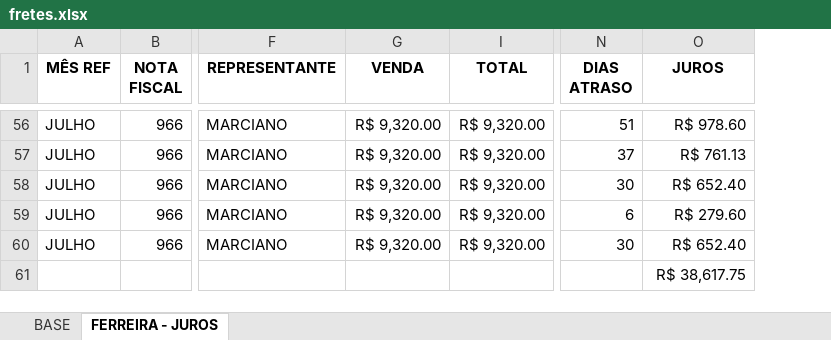
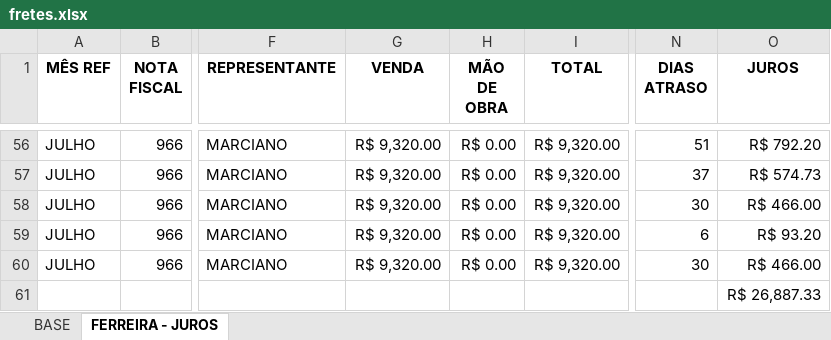
Before and after one commit to smartgroupanalytics/Dashboard-Smart-Group-Analytics, an Excel workbook: modulos/financeiro/data/fretes.xlsx, sheet FERREIRA - JUROS, drawn as a sheet; only a part is shown, gaps mark what is left out; values as stored, in another font and other column widths than the file's, no borders; table styles not drawn; the diff covers the shown part only; the diff names each change by its address in the sheet, - before the commit and + after, or states it on an @@ line.

```diff
--- a/modulos/financeiro/data/fretes.xlsx (sheet FERREIRA - JUROS)
+++ b/modulos/financeiro/data/fretes.xlsx (sheet FERREIRA - JUROS)
@@ column H (MÃO DE OBRA) unhidden, rows 56-60: all R$ 0.00 @@
-O56 (JUROS): R$ 978.60
+O56 (JUROS): R$ 792.20
-O57 (JUROS): R$ 761.13
+O57 (JUROS): R$ 574.73
-O58 (JUROS): R$ 652.40
+O58 (JUROS): R$ 466.00
-O59 (JUROS): R$ 279.60
+O59 (JUROS): R$ 93.20
-O60 (JUROS): R$ 652.40
+O60 (JUROS): R$ 466.00
-O61 (JUROS): R$ 38,617.75
+O61 (JUROS): R$ 26,887.33
```
Also changed, not shown: 54 edited cells elsewhere in this sheet, sheet BASE, formulas that keep their value.
